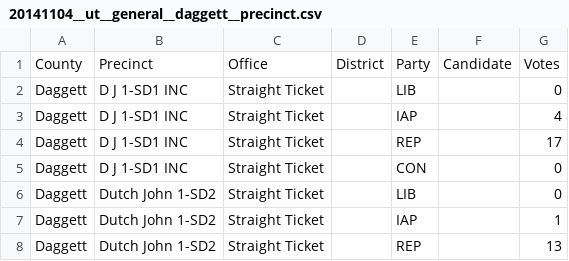
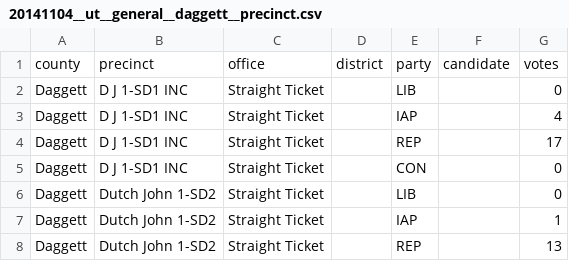
Before and after one commit to openelections/openelections-data-ut, a CSV file: 2014/20141104__ut__general__daggett__precinct.csv, drawn as a sheet; only a part is shown; the diff covers the shown part only.

Commit message:
correct header column names to lowercase and add districts where needed

```diff
--- a/2014/20141104__ut__general__daggett__precinct.csv
+++ b/2014/20141104__ut__general__daggett__precinct.csv
@@ -1,2 +1,2 @@
-County,Precinct,Office,District,Party,Candidate,Votes
+county,precinct,office,district,party,candidate,votes
 Daggett,D J 1-SD1 INC,Straight Ticket,,LIB,,0
```
Also changed, not shown: 112 edited cells elsewhere in this file.
